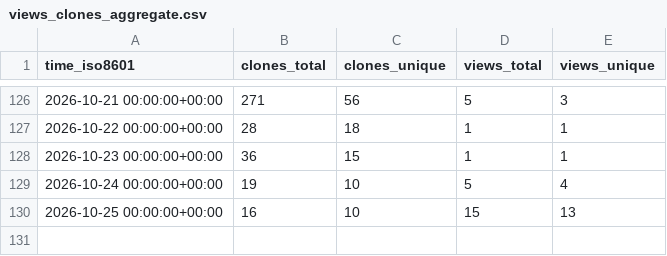
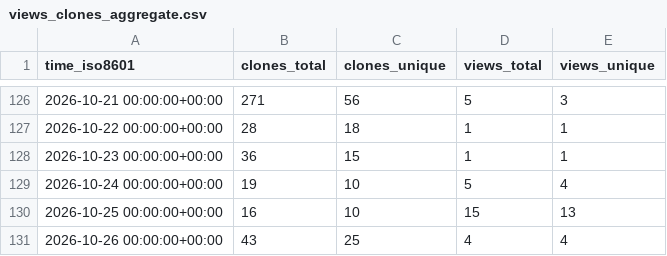
Before and after one commit to jagoff/memo, a CSV file: jagoff/memo/ghrs-data/views_clones_aggregate.csv, drawn as a sheet; only a part is shown, gaps mark what is left out; the diff names each change by its address in the sheet, - before the commit and + after, or states it on an @@ line.

```diff
--- a/jagoff/memo/ghrs-data/views_clones_aggregate.csv
+++ b/jagoff/memo/ghrs-data/views_clones_aggregate.csv
+row 131: 2026-10-26 00:00:00+00:00 | 43 | 25 | 4 | 4
```
Also changed, not shown: 1 other file.
